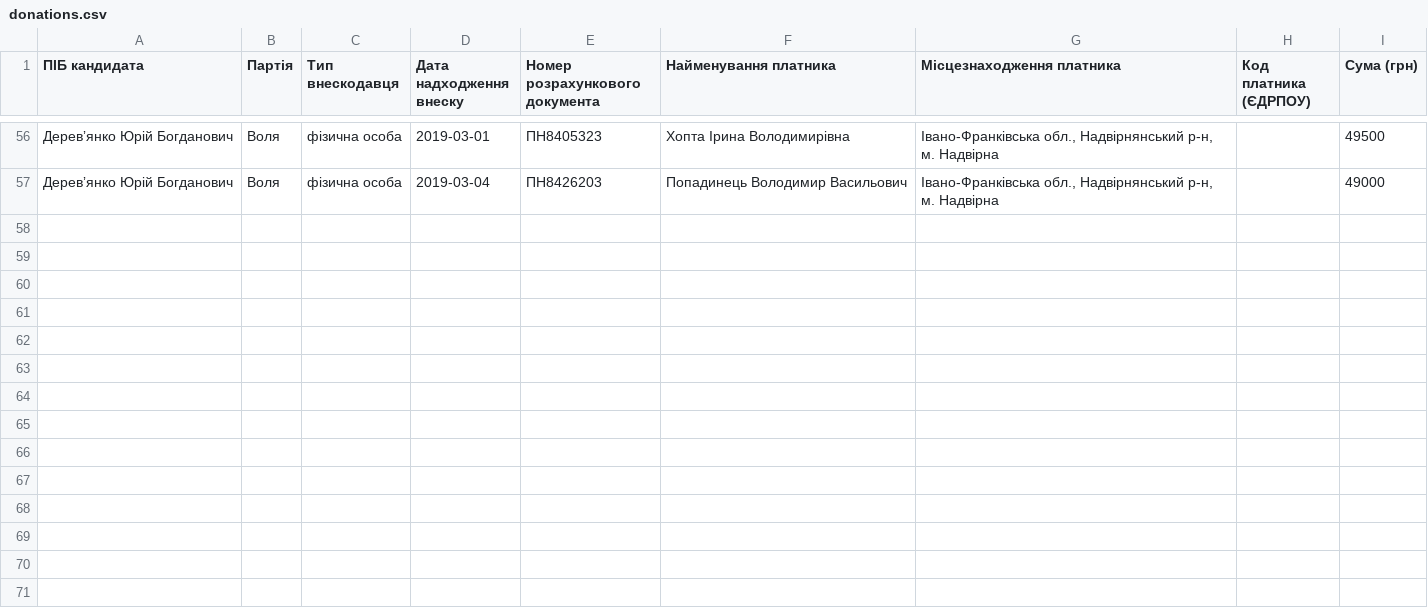
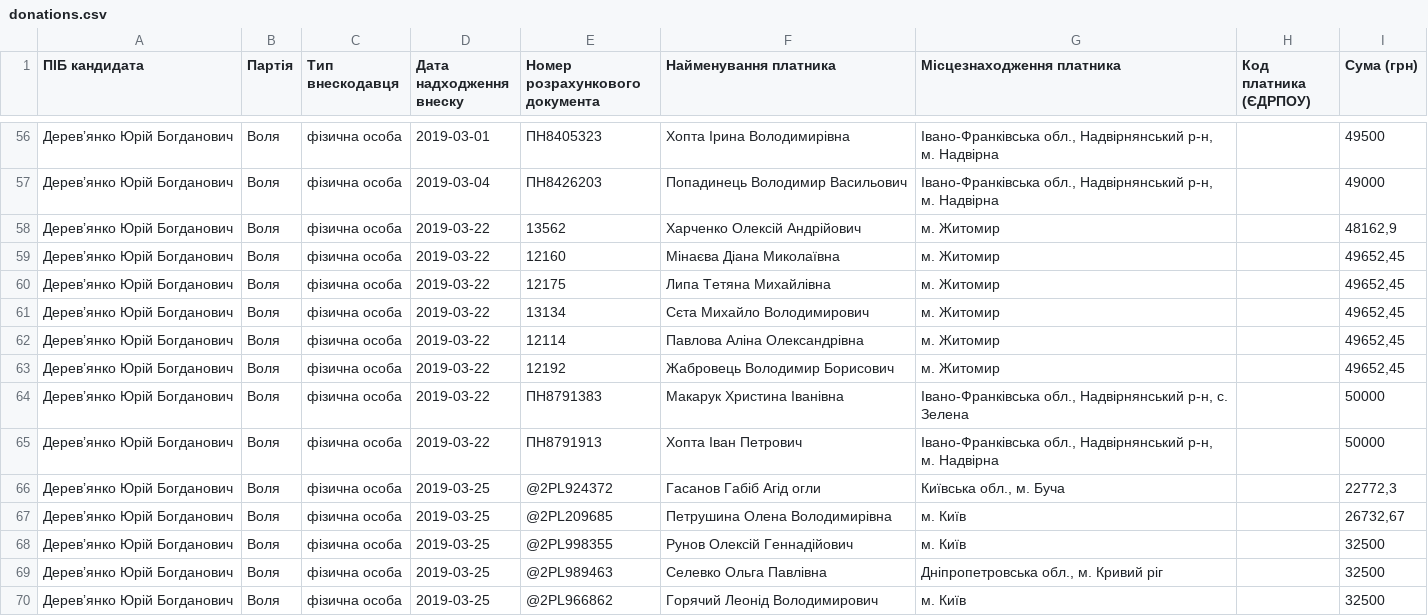
Before and after one commit to chesnolabs/presidential2019_candidates_reports_data, a CSV file: Деревʼянко Юрій/donations.csv, drawn as a sheet; only a part is shown, gaps mark what is left out.

```diff
--- a/Деревʼянко Юрій/donations.csv
+++ b/Деревʼянко Юрій/donations.csv
@@ -57 +57,14 @@
 Деревʼянко Юрій Богданович,Воля,фізична особа,2019-03-04,ПН8426203,Попадинець Володимир Васильович,"Івано-Франківська обл., Надвірнянський р-н, м. Надвірна",,49000
+Деревʼянко Юрій Богданович,Воля,фізична особа,2019-03-22,13562,Харченко Олексій Андрійович,м. Житомир,,"48162,9"
+Деревʼянко Юрій Богданович,Воля,фізична особа,2019-03-22,12160,Мінаєва Діана Миколаївна,м. Житомир,,"49652,45"
+Деревʼянко Юрій Богданович,Воля,фізична особа,2019-03-22,12175,Липа Тетяна Михайлівна,м. Житомир,,"49652,45"
+Деревʼянко Юрій Богданович,Воля,фізична особа,2019-03-22,13134,Сєта Михайло Володимирович,м. Житомир,,"49652,45"
+Деревʼянко Юрій Богданович,Воля,фізична особа,2019-03-22,12114,Павлова Аліна Олександрівна,м. Житомир,,"49652,45"
+Деревʼянко Юрій Богданович,Воля,фізична особа,2019-03-22,12192,Жабровець Володимир Борисович,м. Житомир,,"49652,45"
+Деревʼянко Юрій Богданович,Воля,фізична особа,2019-03-22,ПН8791383,Макарук Христина Іванівна,"Івано-Франківська обл., Надвірнянський р-н, с. Зелена",,50000
+Деревʼянко Юрій Богданович,Воля,фізична особа,2019-03-22,ПН8791913,Хопта Іван Петрович,"Івано-Франківська обл., Надвірнянський р-н, м. Надвірна",,50000
+Деревʼянко Юрій Богданович,Воля,фізична особа,2019-03-25,@2PL924372,Гасанов Габіб Агід огли,"Київська обл., м. Буча",,"22772,3"
+Деревʼянко Юрій Богданович,Воля,фізична особа,2019-03-25,@2PL209685,Петрушина Олена Володимирівна,м. Київ,,"26732,67"
+Деревʼянко Юрій Богданович,Воля,фізична особа,2019-03-25,@2PL998355,Рунов Олексій Геннадійович,м. Київ,,32500
+Деревʼянко Юрій Богданович,Воля,фізична особа,2019-03-25,@2PL989463,Селевко Ольга Павлівна,"Дніпропетровська обл., м. Кривий ріг",,32500
+Деревʼянко Юрій Богданович,Воля,фізична особа,2019-03-25,@2PL966862,Горячий Леонід Володимирович,м. Київ,,32500
```
Also changed, not shown: Богомолець Ольга/donations.csv, Журавльов Василь/donations.csv, 9 other files.
